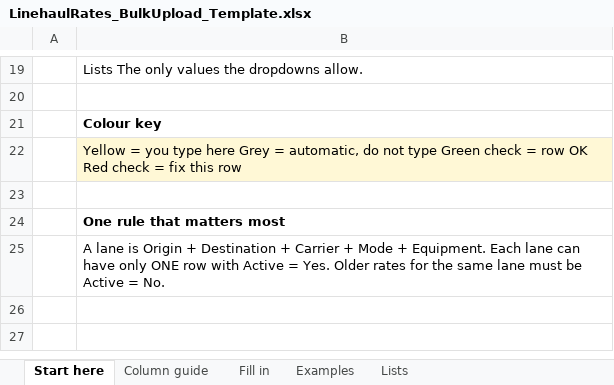
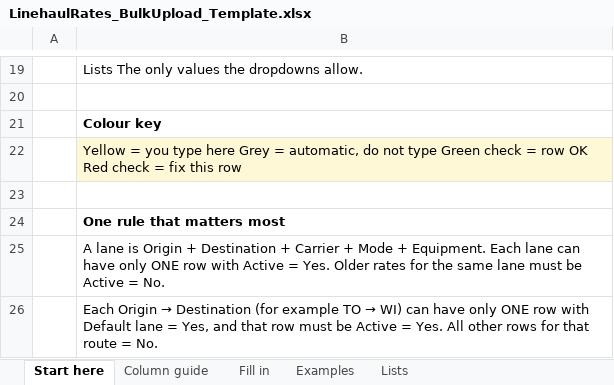
Before and after one commit to r4m4nxd/ramanFX, an Excel workbook: powerapps/linehaul/LinehaulRates_BulkUpload_Template.xlsx, sheet Start here, drawn as a sheet; only a part is shown, gaps mark what is left out; values as stored, in another font and other column widths than the file's, no borders; the diff names each change by its address in the sheet, - before the commit and + after, or states it on an @@ line.

```diff
--- a/powerapps/linehaul/LinehaulRates_BulkUpload_Template.xlsx (sheet Start here)
+++ b/powerapps/linehaul/LinehaulRates_BulkUpload_Template.xlsx (sheet Start here)
+row 26:  | Each Origin → Destination (for example TO → WI) can have only ONE row with Default lane = Yes, and that row must be Active = Yes. All other rows for that route = No.
```
Also changed, not shown: sheet Column guide, sheet Examples, sheet Fill in, 8 other files.
